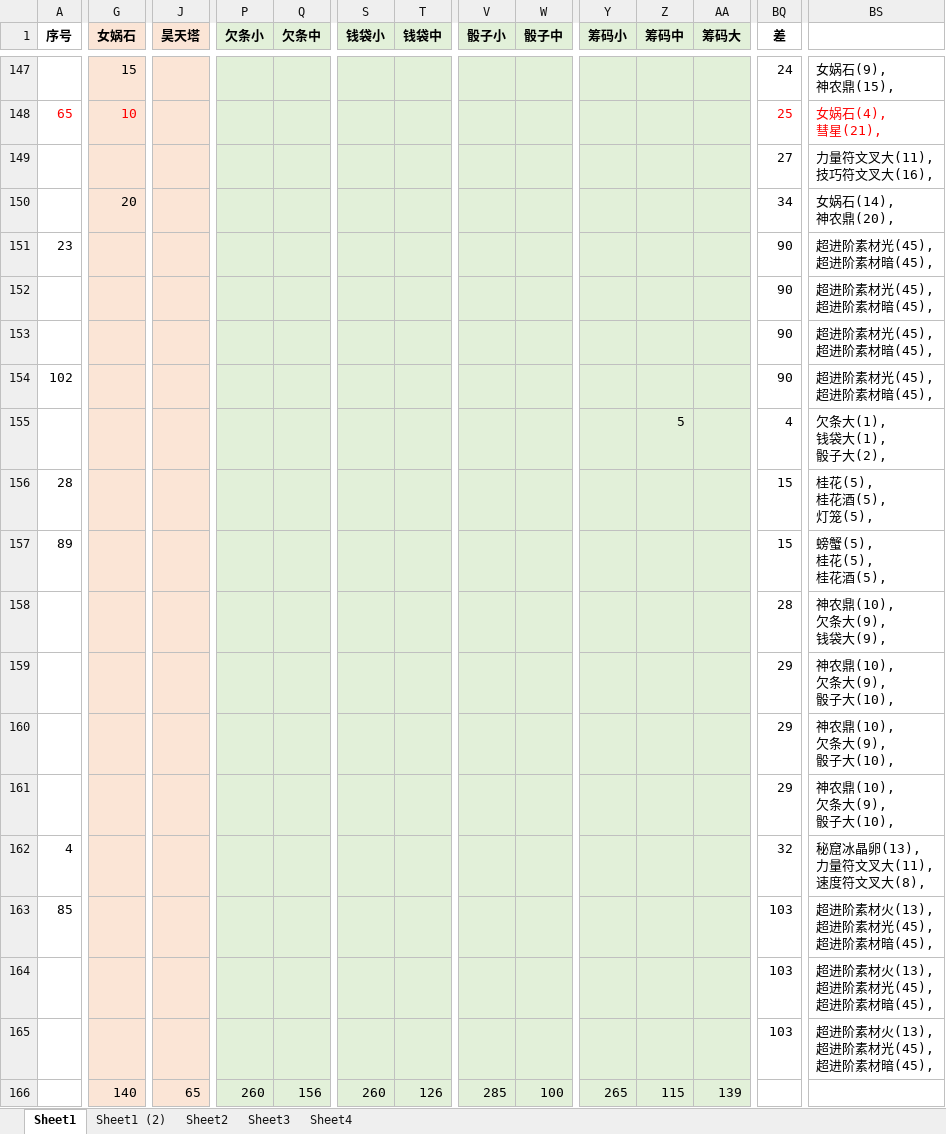
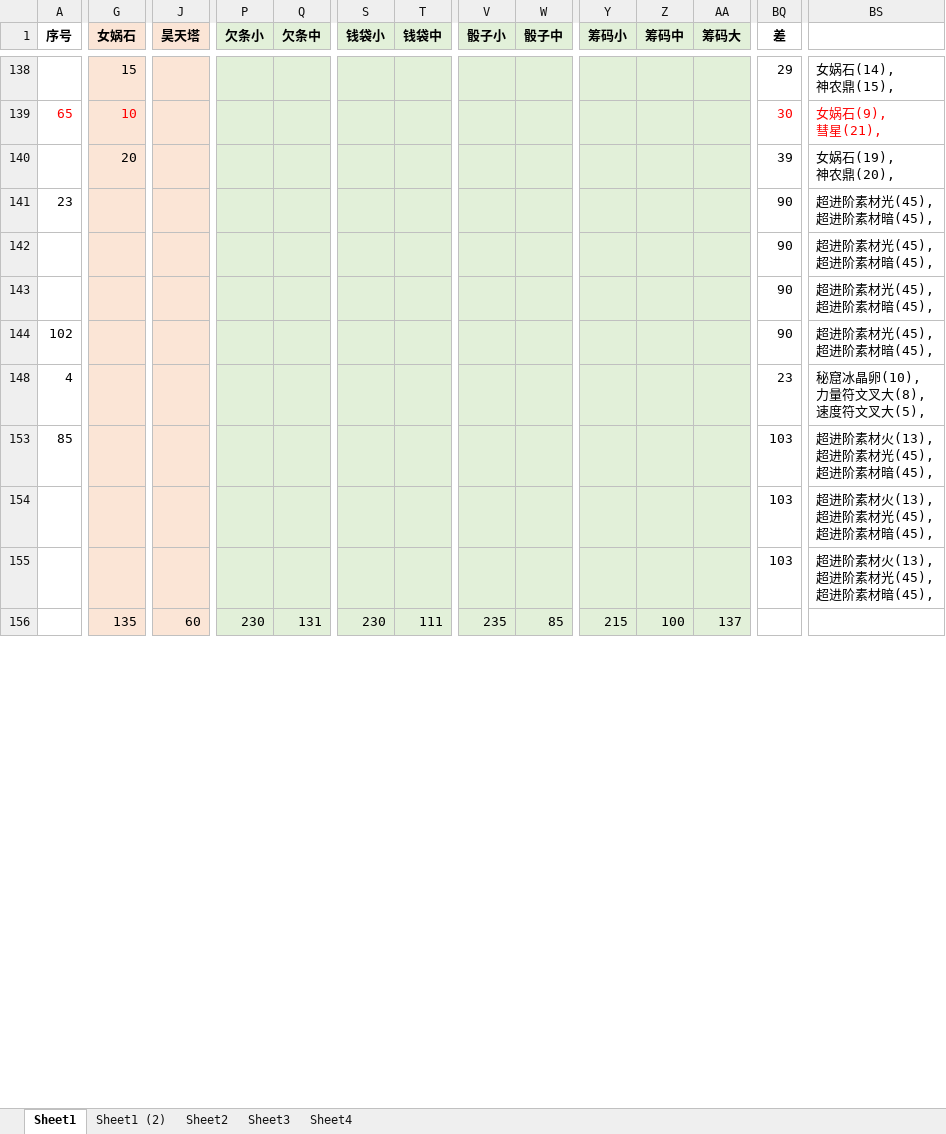
Before and after one commit to yue412/MonsterBook, an Excel workbook: bin/妖怪收账.xlsm, sheet Sheet1, drawn as a sheet; only a part is shown, gaps mark what is left out; values as stored, in another font and other column widths than the file's, no borders; charts and pictures and conditional formats not drawn; removed rows and columns are numbered as before the commit, all else as after; rows hold the shown columns only; ↵ is a line break in a cell; the diff covers the shown part only; the diff names each change by its address in the sheet, - before the commit and + after, or states it on an @@ line.

```diff
--- a/bin/妖怪收账.xlsm (sheet Sheet1)
+++ b/bin/妖怪收账.xlsm (sheet Sheet1)
-BQ138 (差): 24
+BQ138 (差): 29
-BS138: 女娲石(9), ↵ 神农鼎(15),
+BS138: 女娲石(14), ↵ 神农鼎(15),
-BQ139 (差): 25
+BQ139 (差): 30
-BS139: 女娲石(4), ↵ 彗星(21),
+BS139: 女娲石(9), ↵ 彗星(21),
-row 149:  |  |  |  |  |  |  |  |  |  |  |  | 27 | 力量符文叉大(11), ↵ 技巧符文叉大(16),
-BQ140 (差): 34
+BQ140 (差): 39
-BS140: 女娲石(14), ↵ 神农鼎(20),
+BS140: 女娲石(19), ↵ 神农鼎(20),
@@ row 155 hidden:  |  |  |  |  |  |  |  |  |  | 5 |  | 4 | 欠条大(1), ↵ 钱袋大(1), ↵ 骰子大(2), @@
@@ row 156 hidden: 28 |  |  |  |  |  |  |  |  |  |  |  | 15 | 桂花(5), ↵ 桂花酒(5), ↵ 灯笼(5), @@
@@ row 157 hidden: 89 |  |  |  |  |  |  |  |  |  |  |  | 15 | 螃蟹(5), ↵ 桂花(5), ↵ 桂花酒(5), @@
@@ row 158 hidden:  |  |  |  |  |  |  |  |  |  |  |  | 28 | 神农鼎(10), ↵ 欠条大(9), ↵ 钱袋大(9), @@
@@ row 159 hidden:  |  |  |  |  |  |  |  |  |  |  |  | 29 | 神农鼎(10), ↵ 欠条大(9), ↵ 骰子大(10), @@
@@ row 160 hidden:  |  |  |  |  |  |  |  |  |  |  |  | 29 | 神农鼎(10), ↵ 欠条大(9), ↵ 骰子大(10), @@
@@ row 161 hidden:  |  |  |  |  |  |  |  |  |  |  |  | 29 | 神农鼎(10), ↵ 欠条大(9), ↵ 骰子大(10), @@
-BQ148 (差): 32
+BQ148 (差): 23
-BS148: 秘窟冰晶卵(13), ↵ 力量符文叉大(11), ↵ 速度符文叉大(8),
+BS148: 秘窟冰晶卵(10), ↵ 力量符文叉大(8), ↵ 速度符文叉大(5),
-G156 (女娲石): 140
+G156 (女娲石): 135
-J156 (昊天塔): 65
+J156 (昊天塔): 60
-P156 (欠条小): 260
+P156 (欠条小): 230
-Q156 (欠条中): 156
+Q156 (欠条中): 131
-S156 (钱袋小): 260
+S156 (钱袋小): 230
-T156 (钱袋中): 126
+T156 (钱袋中): 111
-V156 (骰子小): 285
+V156 (骰子小): 235
-W156 (骰子中): 100
+W156 (骰子中): 85
-Y156 (筹码小): 265
+Y156 (筹码小): 215
-Z156 (筹码中): 115
+Z156 (筹码中): 100
-AA156 (筹码大): 139
+AA156 (筹码大): 137
```
Also changed, not shown: 7 added rows, 52 removed rows, 69 hidden or unhidden rows and 96 edited cells elsewhere in this sheet, formulas that keep their value, hidden cells, charts or pictures, 1 other file.
